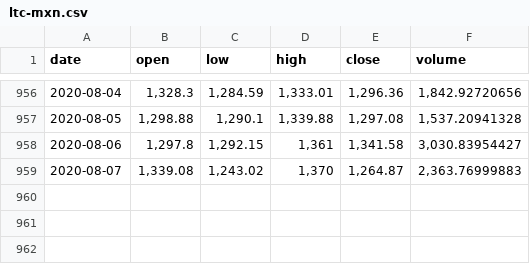
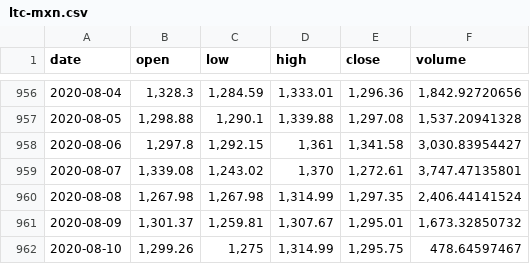
Before and after one commit to albertoid/bitso, a CSV file: ltc-mxn.csv, drawn as a sheet; only a part is shown, gaps mark what is left out.

```diff
--- a/ltc-mxn.csv
+++ b/ltc-mxn.csv
@@ -958,2 +958,5 @@ date,open,low,high,close,volume
 2020-08-06,"1,297.8","1,292.15","1,361","1,341.58","3,030.83954427"
-2020-08-07,"1,339.08","1,243.02","1,370","1,264.87","2,363.76999883"
+2020-08-07,"1,339.08","1,243.02","1,370","1,272.61","3,747.47135801"
+2020-08-08,"1,267.98","1,267.98","1,314.99","1,297.35","2,406.44141524"
+2020-08-09,"1,301.37","1,259.81","1,307.67","1,295.01","1,673.32850732"
+2020-08-10,"1,299.26","1,275","1,314.99","1,295.75",478.64597467
```
Also changed, not shown: bch-mxn.csv, btc-mxn.csv, 8 other files.
